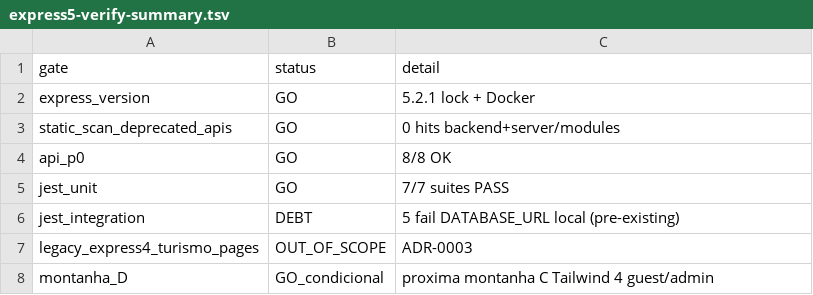
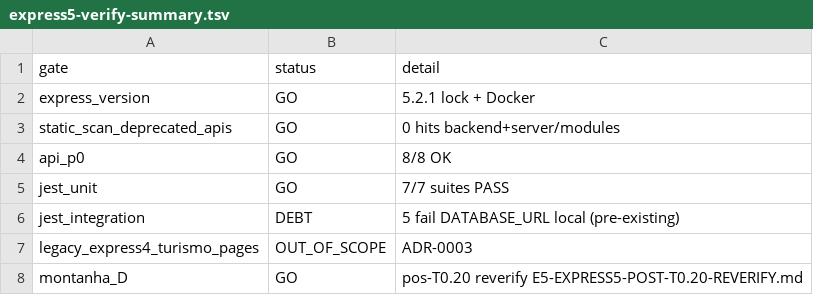
Before and after one commit to ReserveiViagens/rsv360, a TSV file: docs/evidence/trilha-0/logs/express5-verify-summary.tsv, drawn as a sheet.

```diff
--- a/docs/evidence/trilha-0/logs/express5-verify-summary.tsv
+++ b/docs/evidence/trilha-0/logs/express5-verify-summary.tsv
@@ -7,2 +7,2 @@ jest_integration	DEBT	5 fail DATABASE_URL local (pre-existing)
 legacy_express4_turismo_pages	OUT_OF_SCOPE	ADR-0003
-montanha_D	GO_condicional	proxima montanha C Tailwind 4 guest/admin
+montanha_D	GO	pos-T0.20 reverify E5-EXPRESS5-POST-T0.20-REVERIFY.md
```
Also changed, not shown: 15 other files.
